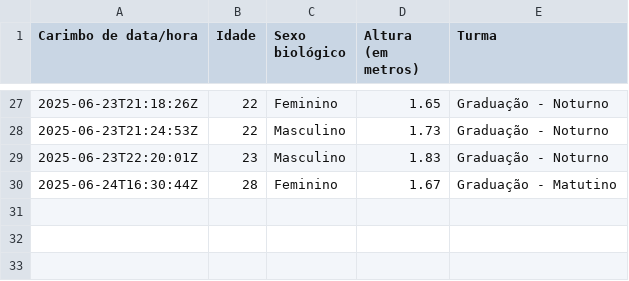
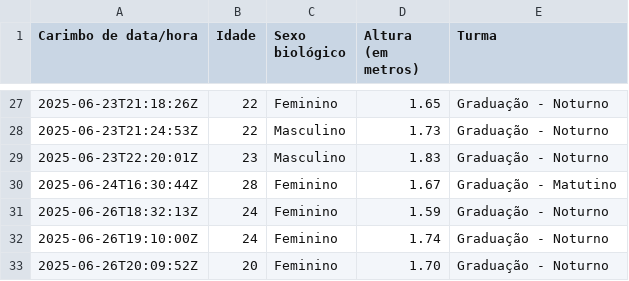
Before and after one commit to beatrizmilz/ESHT011-21-analise-dados-planejamento-territorial, a CSV file: praticas/dados/respostas_forms_altura.csv, drawn as a sheet; only a part is shown, gaps mark what is left out; the diff names each change by its address in the sheet, - before the commit and + after, or states it on an @@ line.

Commit message:
novas respostas

```diff
--- a/praticas/dados/respostas_forms_altura.csv
+++ b/praticas/dados/respostas_forms_altura.csv
+row 31: 2025-06-26T18:32:13Z | 24 | Feminino | 1.59 | Graduação - Noturno
+row 32: 2025-06-26T19:10:00Z | 24 | Feminino | 1.74 | Graduação - Noturno
+row 33: 2025-06-26T20:09:52Z | 20 | Feminino | 1.70 | Graduação - Noturno
```
